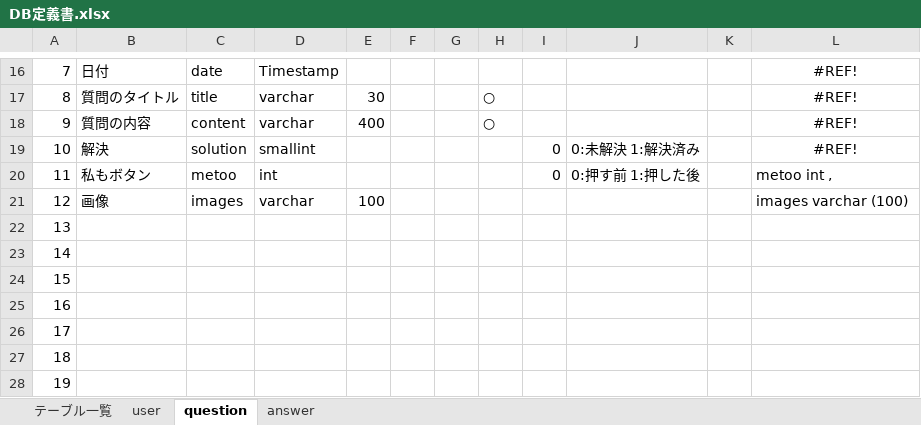
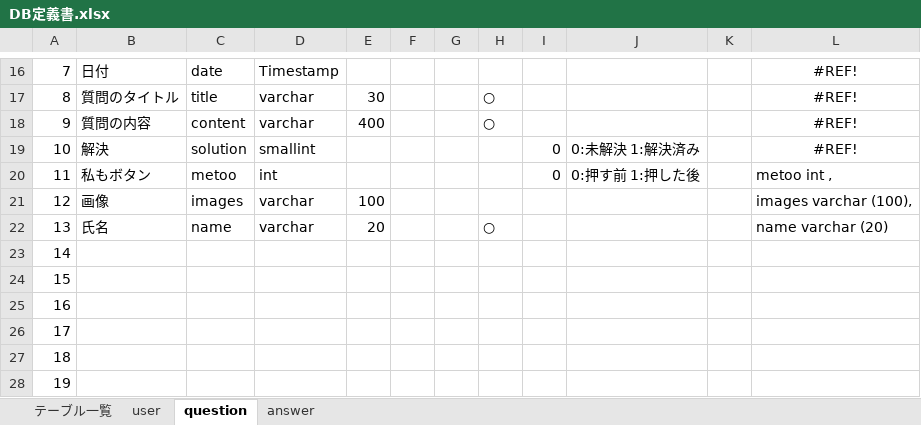
Before and after one commit to DOJO-2021/A-2, an Excel workbook: documents/DB定義書.xlsx, sheet question, drawn as a sheet; only a part is shown, gaps mark what is left out; values as stored, in another font and other column widths than the file's, no borders; the diff names each change by its address in the sheet, - before the commit and + after, or states it on an @@ line.

Commit message:
name追加

```diff
--- a/documents/DB定義書.xlsx (sheet question)
+++ b/documents/DB定義書.xlsx (sheet question)
-L21: images varchar (100)
+L21: images varchar (100),
-B22: (empty)
+B22: 氏名
-C22: (empty)
+C22: name
-D22: (empty)
+D22: varchar
-E22: (empty)
+E22: 20
-H22: (empty)
+H22: ○
-L22: (empty)
+L22: name varchar (20)
```
Also changed, not shown: sheet answer.
